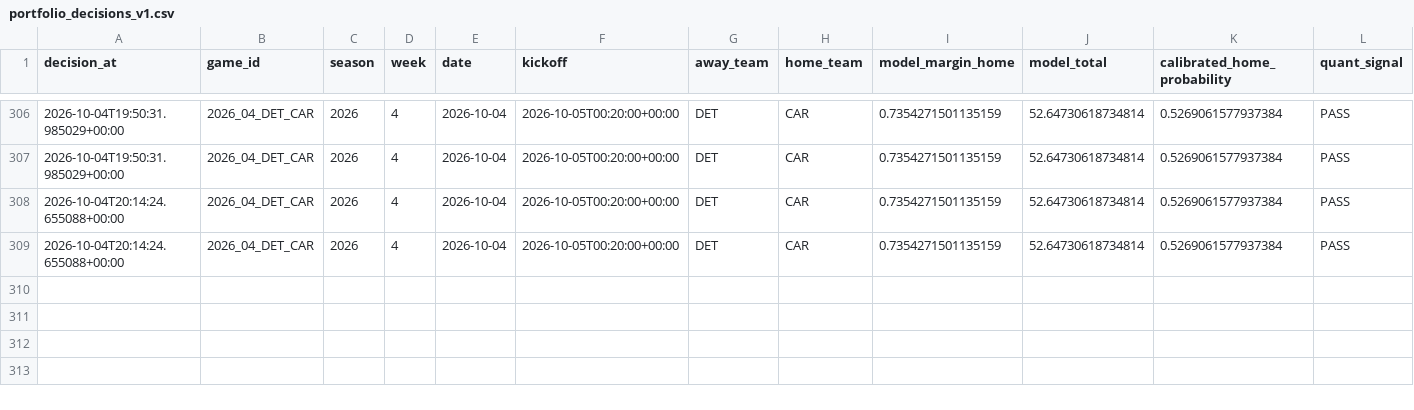
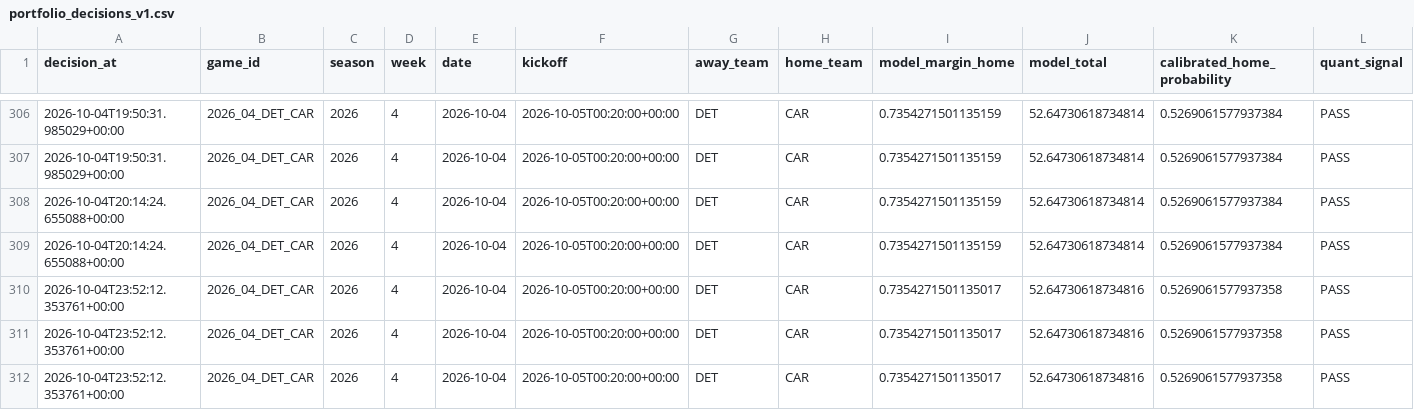
Before and after one commit to konnorharbin-star/harbin-nfl-analytics, a CSV file: history/portfolio_decisions_v1.csv, drawn as a sheet; only a part is shown, gaps mark what is left out; rows hold the shown columns only; the diff names each change by its address in the sheet, - before the commit and + after, or states it on an @@ line.

```diff
--- a/history/portfolio_decisions_v1.csv
+++ b/history/portfolio_decisions_v1.csv
+row 310: 2026-10-04T23:52:12.353761+00:00 | 2026_04_DET_CAR | 2026 | 4 | 2026-10-04 | 2026-10-05T00:20:00+00:00 | DET | CAR | 0.7354271501135017 | 52.64730618734816 | 0.5269061577937358 | PASS
+row 311: 2026-10-04T23:52:12.353761+00:00 | 2026_04_DET_CAR | 2026 | 4 | 2026-10-04 | 2026-10-05T00:20:00+00:00 | DET | CAR | 0.7354271501135017 | 52.64730618734816 | 0.5269061577937358 | PASS
+row 312: 2026-10-04T23:52:12.353761+00:00 | 2026_04_DET_CAR | 2026 | 4 | 2026-10-04 | 2026-10-05T00:20:00+00:00 | DET | CAR | 0.7354271501135017 | 52.64730618734816 | 0.5269061577937358 | PASS
```
Also changed, not shown: outputs/quant_recommendations.csv, outputs/suggested_bets.csv, 41 other files.
